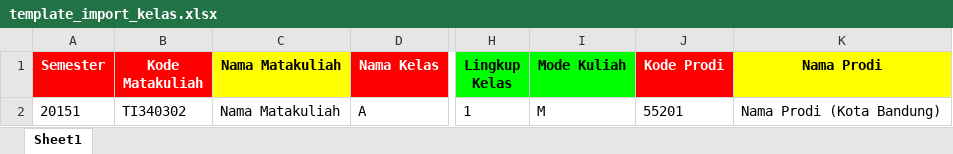
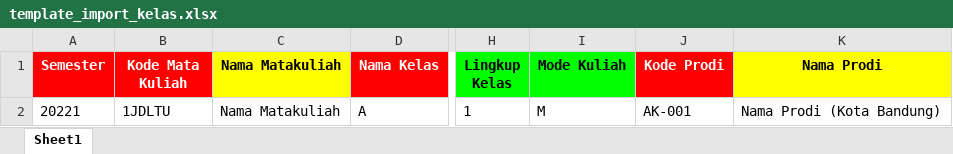
Before and after one commit to satriayp262/siakadppgi, an Excel workbook: public/template/template_import_kelas.xlsx, sheet Sheet1, drawn as a sheet; only a part is shown, gaps mark what is left out; values as stored, in another font and other column widths than the file's, no borders; the diff names each change by its address in the sheet, - before the commit and + after, or states it on an @@ line.

Commit message:
Fix : Kelas Import

```diff
--- a/public/template/template_import_kelas.xlsx (sheet Sheet1)
+++ b/public/template/template_import_kelas.xlsx (sheet Sheet1)
-B1: Kode Matakuliah
+B1: Kode Mata Kuliah
-A2 (Semester): 20151
+A2 (Semester): 20221
-B2 (Kode Mata Kuliah): TI340302
+B2 (Kode Mata Kuliah): 1JDLTU
-J2 (Kode Prodi): 55201
+J2 (Kode Prodi): AK-001
```
Also changed, not shown: 3 other files.
